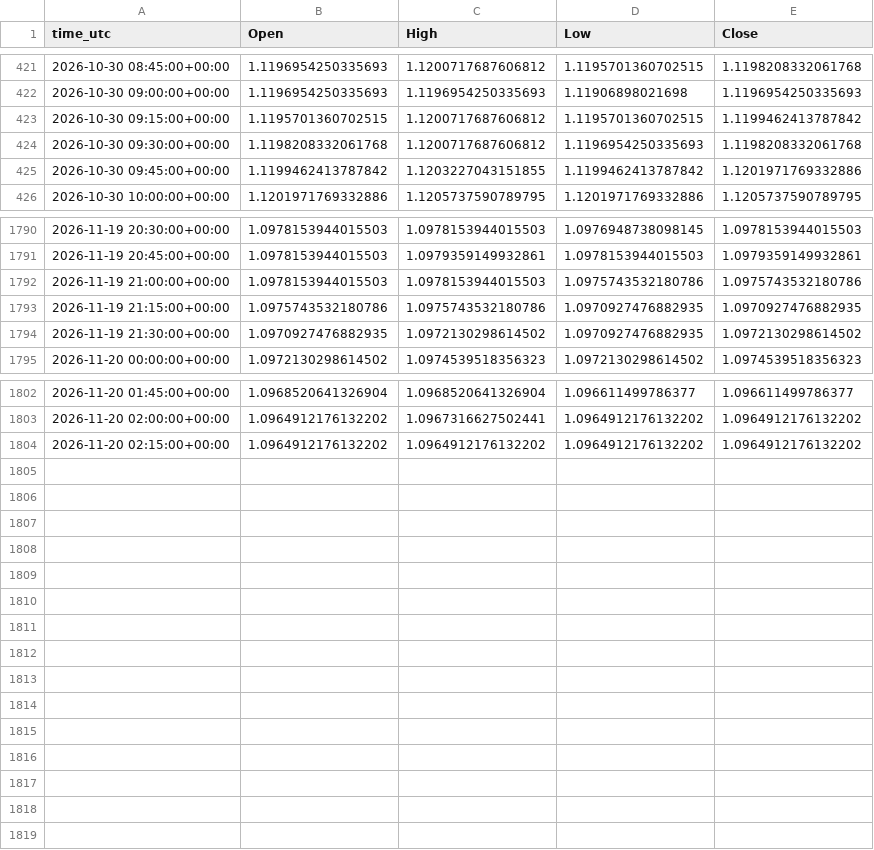
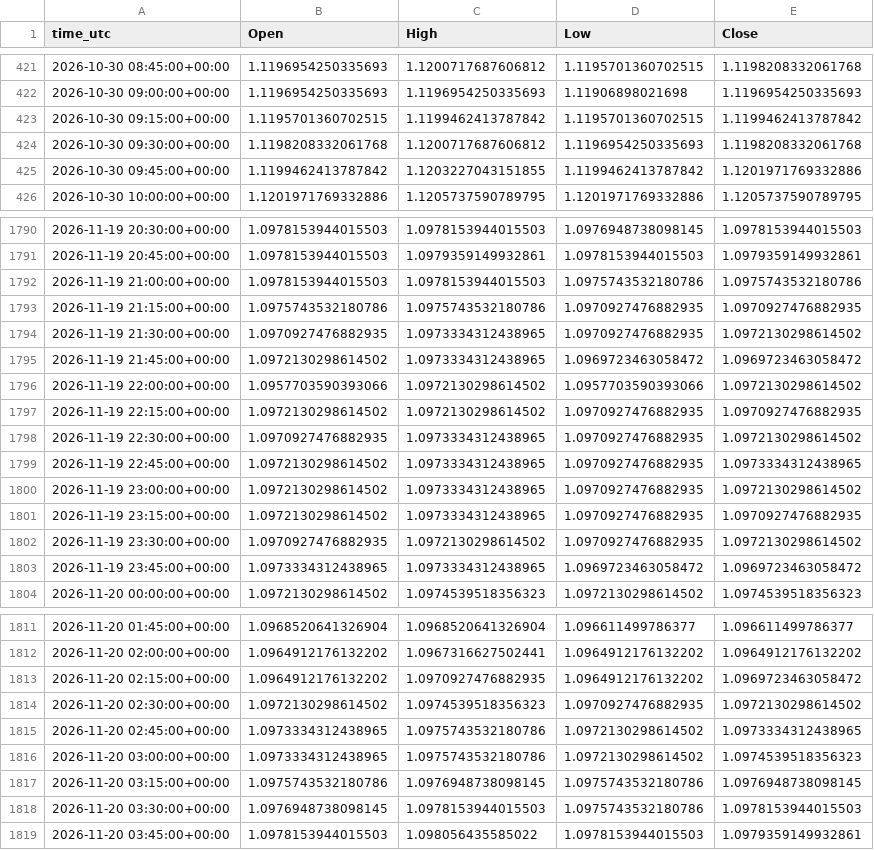
Before and after one commit to ClaireAce/Trading-Data, a CSV file: data/EURUSD_M15.csv, drawn as a sheet; only a part is shown, gaps mark what is left out; the diff covers the shown part only.

```diff
--- a/data/EURUSD_M15.csv
+++ b/data/EURUSD_M15.csv
@@ -422,3 +422,3 @@ time_utc,Open,High,Low,Close
 2026-10-30 09:00:00+00:00,1.1196954250335693,1.1196954250335693,1.11906898021698,1.1196954250335693
-2026-10-30 09:15:00+00:00,1.1195701360702515,1.1200717687606812,1.1195701360702515,1.1199462413787842
+2026-10-30 09:15:00+00:00,1.1195701360702515,1.1199462413787842,1.1195701360702515,1.1199462413787842
 2026-10-30 09:30:00+00:00,1.1198208332061768,1.1200717687606812,1.1196954250335693,1.1198208332061768
@@ -1793,3 +1793,12 @@ time_utc,Open,High,Low,Close
 2026-11-19 21:15:00+00:00,1.0975743532180786,1.0975743532180786,1.0970927476882935,1.0970927476882935
-2026-11-19 21:30:00+00:00,1.0970927476882935,1.0972130298614502,1.0970927476882935,1.0972130298614502
+2026-11-19 21:30:00+00:00,1.0970927476882935,1.0973334312438965,1.0970927476882935,1.0972130298614502
+2026-11-19 21:45:00+00:00,1.0972130298614502,1.0973334312438965,1.0969723463058472,1.0969723463058472
+2026-11-19 22:00:00+00:00,1.0957703590393066,1.0972130298614502,1.0957703590393066,1.0972130298614502
+2026-11-19 22:15:00+00:00,1.0972130298614502,1.0972130298614502,1.0970927476882935,1.0970927476882935
+2026-11-19 22:30:00+00:00,1.0970927476882935,1.0973334312438965,1.0970927476882935,1.0972130298614502
+2026-11-19 22:45:00+00:00,1.0972130298614502,1.0973334312438965,1.0970927476882935,1.0973334312438965
+2026-11-19 23:00:00+00:00,1.0972130298614502,1.0973334312438965,1.0970927476882935,1.0972130298614502
+2026-11-19 23:15:00+00:00,1.0972130298614502,1.0973334312438965,1.0970927476882935,1.0970927476882935
+2026-11-19 23:30:00+00:00,1.0970927476882935,1.0972130298614502,1.0970927476882935,1.0972130298614502
+2026-11-19 23:45:00+00:00,1.0973334312438965,1.0973334312438965,1.0969723463058472,1.0969723463058472
 2026-11-20 00:00:00+00:00,1.0972130298614502,1.0974539518356323,1.0972130298614502,1.0974539518356323
@@ -1803,2 +1812,8 @@ time_utc,Open,High,Low,Close
 2026-11-20 02:00:00+00:00,1.0964912176132202,1.0967316627502441,1.0964912176132202,1.0964912176132202
-2026-11-20 02:15:00+00:00,1.0964912176132202,1.0964912176132202,1.0964912176132202,1.0964912176132202
+2026-11-20 02:15:00+00:00,1.0964912176132202,1.0970927476882935,1.0964912176132202,1.0969723463058472
+2026-11-20 02:30:00+00:00,1.0972130298614502,1.0974539518356323,1.0970927476882935,1.0972130298614502
+2026-11-20 02:45:00+00:00,1.0973334312438965,1.0975743532180786,1.0972130298614502,1.0973334312438965
+2026-11-20 03:00:00+00:00,1.0973334312438965,1.0975743532180786,1.0972130298614502,1.0974539518356323
+2026-11-20 03:15:00+00:00,1.0975743532180786,1.0976948738098145,1.0975743532180786,1.0976948738098145
+2026-11-20 03:30:00+00:00,1.0976948738098145,1.0978153944015503,1.0975743532180786,1.0978153944015503
+2026-11-20 03:45:00+00:00,1.0978153944015503,1.098056435585022,1.0978153944015503,1.0979359149932861
```
Also changed, not shown: 1 edited cell elsewhere in this file, data/EURUSD_M5.csv, data/GBPUSD_M15.csv, 8 other files.
